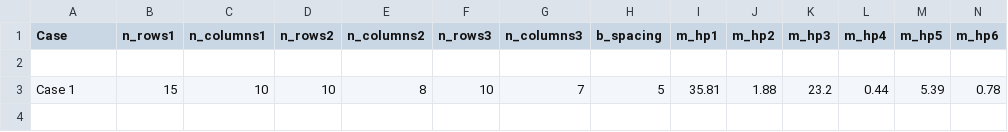
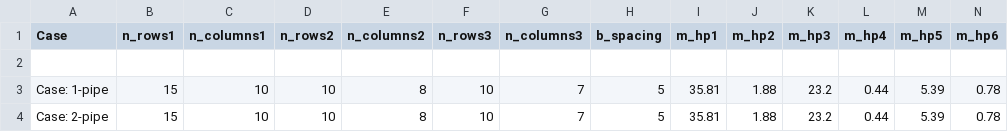
Before and after one commit to mitchute/GHEDesigner_general_solver, a CSV file: cases/3ghe-6hp_case.csv, drawn as a sheet; only a part is shown; rows hold the shown columns only; the diff names each change by its address in the sheet, - before the commit and + after, or states it on an @@ line.

```diff
--- a/cases/3ghe-6hp_case.csv
+++ b/cases/3ghe-6hp_case.csv
-A3 (Case): Case 1
+A3 (Case): Case: 1-pipe
+row 4: Case: 2-pipe | 15 | 10 | 10 | 8 | 10 | 7 | 5 | 35.81 | 1.88 | 23.2 | 0.44 | 5.39 | 0.78
```
Also changed, not shown: 32 other files.
